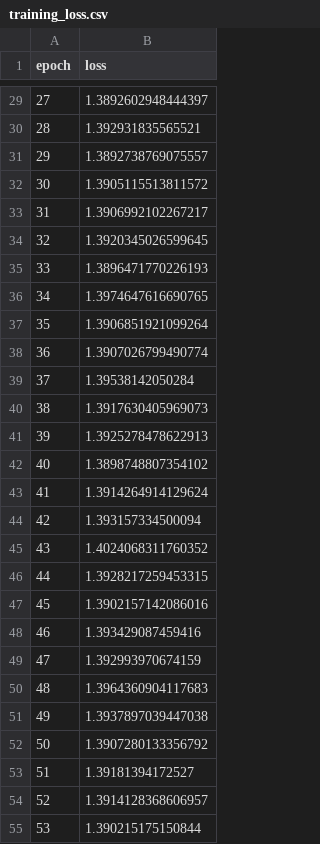
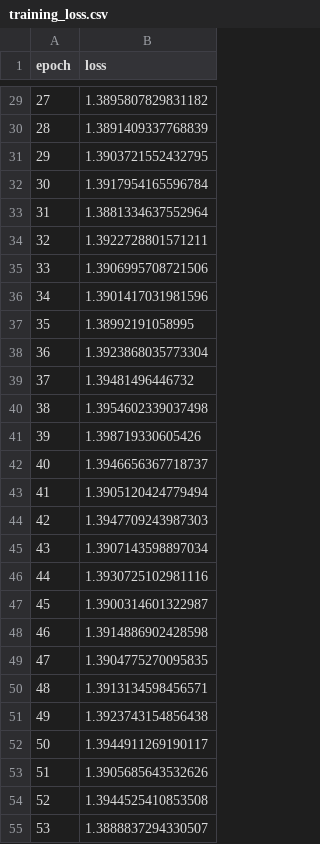
Before and after one commit to IkramAlgo/QEC_BioSignal, a CSV file: outputs/training_loss.csv, drawn as a sheet; only a part is shown, gaps mark what is left out; the diff covers the shown part only.

```diff
--- a/outputs/training_loss.csv
+++ b/outputs/training_loss.csv
@@ -29,27 +29,27 @@ epoch,loss
-27,1.3892602948444397
-28,1.392931835565521
-29,1.3892738769075557
-30,1.3905115513811572
-31,1.3906992102267217
-32,1.3920345026599645
-33,1.3896471770226193
-34,1.3974647616690765
-35,1.3906851921099264
-36,1.3907026799490774
-37,1.39538142050284
-38,1.3917630405969073
-39,1.3925278478622913
-40,1.3898748807354102
-41,1.3914264914129624
-42,1.393157334500094
-43,1.4024068311760352
-44,1.3928217259453315
-45,1.3902157142086016
-46,1.393429087459416
-47,1.392993970674159
-48,1.3964360904117683
-49,1.3937897039447038
-50,1.3907280133356792
-51,1.39181394172527
-52,1.3914128368606957
-53,1.390215175150844
+27,1.3895807829831182
+28,1.3891409337768839
+29,1.3903721552432795
+30,1.3917954165596784
+31,1.3881334637552964
+32,1.3922728801571211
+33,1.3906995708721506
+34,1.3901417031981596
+35,1.38992191058995
+36,1.3923868035773304
+37,1.39481496446732
+38,1.3954602339037498
+39,1.398719330605426
+40,1.3946656367718737
+41,1.3905120424779494
+42,1.3947709243987303
+43,1.3907143598897034
+44,1.3930725102981116
+45,1.3900314601322987
+46,1.3914886902428598
+47,1.3904775270095835
+48,1.3913134598456571
+49,1.3923743154856438
+50,1.3944911269190117
+51,1.3905685643532626
+52,1.3944525410853508
+53,1.3888837294330507
```
Also changed, not shown: 173 edited cells elsewhere in this file, outputs/application_aware_results_testsplit.csv, outputs/sensitivity_ranking.csv, 16 other files.
